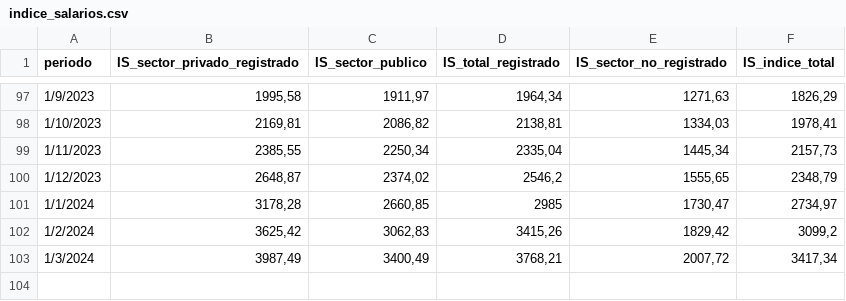
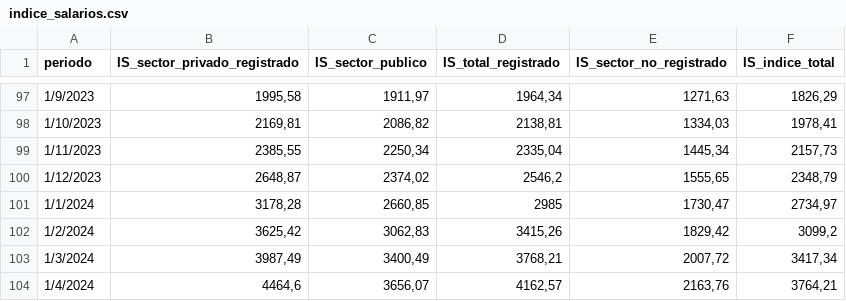
Before and after one commit to IPECD-AreaDatos/scrapingTrabajo, a CSV file: scrap_Indice_Salarios/files/indice_salarios.csv, drawn as a sheet; only a part is shown, gaps mark what is left out; the diff names each change by its address in the sheet, - before the commit and + after, or states it on an @@ line.

Commit message:
Prueba de validacion Indice de Salarios

```diff
--- a/scrap_Indice_Salarios/files/indice_salarios.csv
+++ b/scrap_Indice_Salarios/files/indice_salarios.csv
+row 104: 1/4/2024 | 4464,6 | 3656,07 | 4162,57 | 2163,76 | 3764,21
```
Also changed, not shown: 2 other files.
